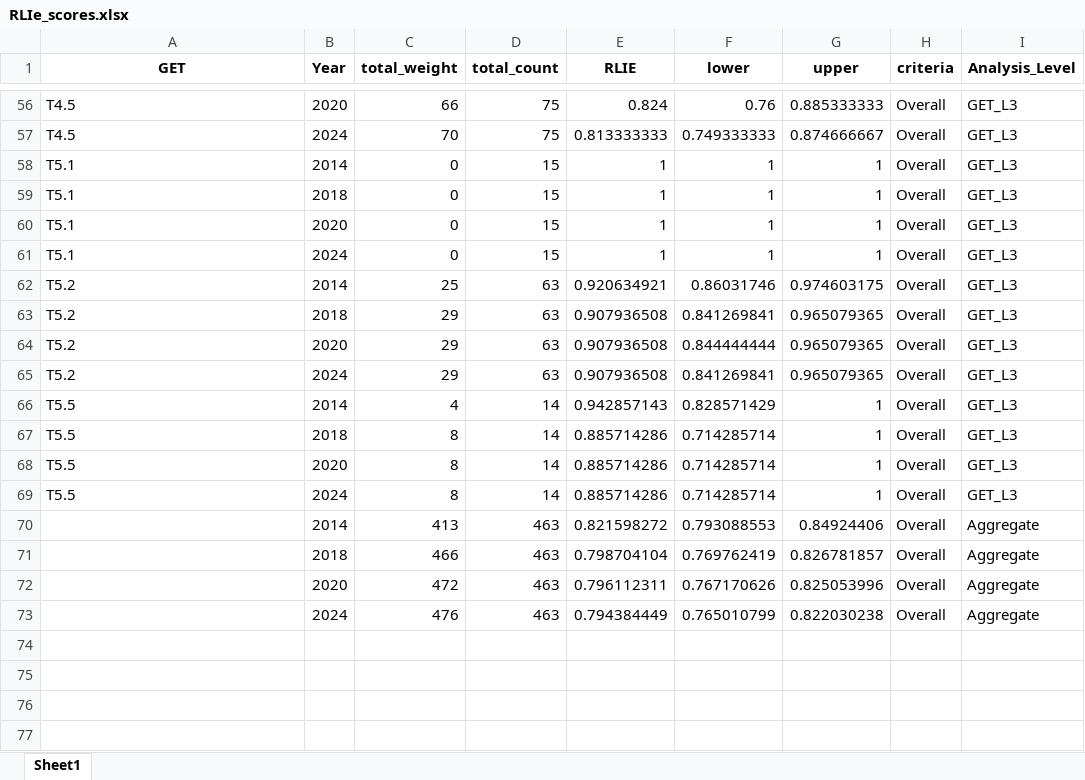
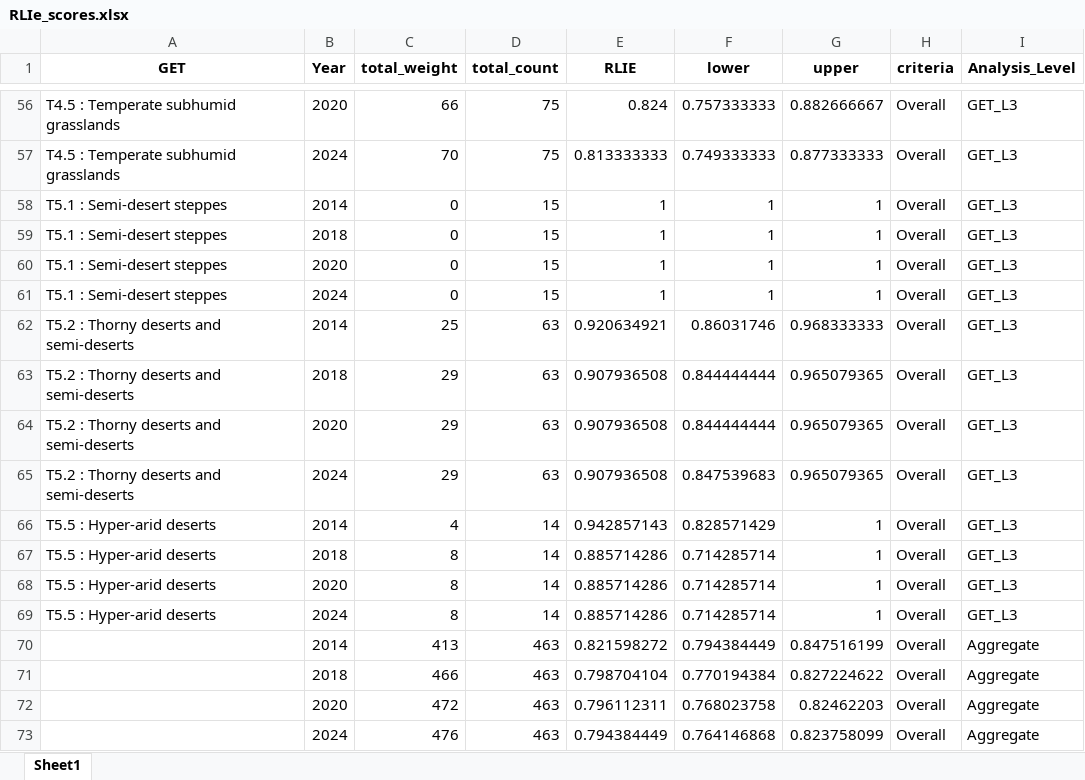
Before and after one commit to SeithatiMonyeki/CR-7-GET-techninal-workflow, an Excel workbook: data/RLIe_scores.xlsx, sheet Sheet1, drawn as a sheet; only a part is shown, gaps mark what is left out; values as stored, in another font and other column widths than the file's, no borders; the diff covers the shown part only; the diff names each change by its address in the sheet, - before the commit and + after, or states it on an @@ line.

```diff
--- a/data/RLIe_scores.xlsx (sheet Sheet1)
+++ b/data/RLIe_scores.xlsx (sheet Sheet1)
-A56:A57 (GET): T4.5
+A56:A57 (GET): T4.5 : Temperate subhumid grasslands
-F56 (lower): 0.76
+F56 (lower): 0.757333333
-G56 (upper): 0.885333333
+G56 (upper): 0.882666667
-G57 (upper): 0.874666667
+G57 (upper): 0.877333333
-A58:A61 (GET): T5.1
+A58:A61 (GET): T5.1 : Semi-desert steppes
-A62:A65 (GET): T5.2
+A62:A65 (GET): T5.2 : Thorny deserts and semi-deserts
-G62 (upper): 0.974603175
+G62 (upper): 0.968333333
-F63 (lower): 0.841269841
+F63 (lower): 0.844444444
-F65 (lower): 0.841269841
+F65 (lower): 0.847539683
-A66:A69 (GET): T5.5
+A66:A69 (GET): T5.5 : Hyper-arid deserts
-F70 (lower): 0.793088553
+F70 (lower): 0.794384449
-G70 (upper): 0.84924406
+G70 (upper): 0.847516199
-F71 (lower): 0.769762419
+F71 (lower): 0.770194384
-G71 (upper): 0.826781857
+G71 (upper): 0.827224622
-F72 (lower): 0.767170626
+F72 (lower): 0.768023758
-G72 (upper): 0.825053996
+G72 (upper): 0.82462203
-F73 (lower): 0.765010799
+F73 (lower): 0.764146868
-G73 (upper): 0.822030238
+G73 (upper): 0.823758099
```
Also changed, not shown: 92 edited cells elsewhere in this sheet, 7 other files.
